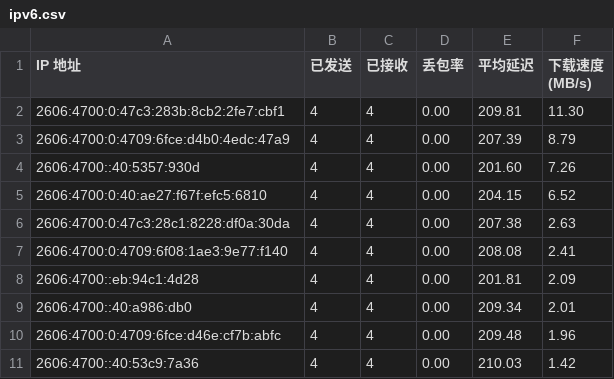
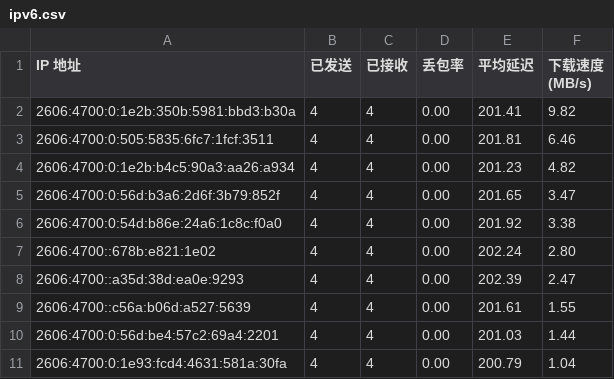
Before and after one commit to yuntinkn06/IPDB, a CSV file: BestCF/ipv6.csv, drawn as a sheet.

Commit message:
Update BestCF/ipv6.csv - 2026-04-06 23:11:04

```diff
--- a/BestCF/ipv6.csv
+++ b/BestCF/ipv6.csv
@@ -1,11 +1,11 @@
 IP 地址,已发送,已接收,丢包率,平均延迟,下载速度 (MB/s)
-2606:4700:0:47c3:283b:8cb2:2fe7:cbf1,4,4,0.00,209.81,11.30
-2606:4700:0:4709:6fce:d4b0:4edc:47a9,4,4,0.00,207.39,8.79
-2606:4700::40:5357:930d,4,4,0.00,201.60,7.26
-2606:4700:0:40:ae27:f67f:efc5:6810,4,4,0.00,204.15,6.52
-2606:4700:0:47c3:28c1:8228:df0a:30da,4,4,0.00,207.38,2.63
-2606:4700:0:4709:6f08:1ae3:9e77:f140,4,4,0.00,208.08,2.41
-2606:4700::eb:94c1:4d28,4,4,0.00,201.81,2.09
-2606:4700::40:a986:db0,4,4,0.00,209.34,2.01
-2606:4700:0:4709:6fce:d46e:cf7b:abfc,4,4,0.00,209.48,1.96
-2606:4700::40:53c9:7a36,4,4,0.00,210.03,1.42
+2606:4700:0:1e2b:350b:5981:bbd3:b30a,4,4,0.00,201.41,9.82
+2606:4700:0:505:5835:6fc7:1fcf:3511,4,4,0.00,201.81,6.46
+2606:4700:0:1e2b:b4c5:90a3:aa26:a934,4,4,0.00,201.23,4.82
+2606:4700:0:56d:b3a6:2d6f:3b79:852f,4,4,0.00,201.65,3.47
+2606:4700:0:54d:b86e:24a6:1c8c:f0a0,4,4,0.00,201.92,3.38
+2606:4700::678b:e821:1e02,4,4,0.00,202.24,2.80
+2606:4700::a35d:38d:ea0e:9293,4,4,0.00,202.39,2.47
+2606:4700::c56a:b06d:a527:5639,4,4,0.00,201.61,1.55
+2606:4700:0:56d:be4:57c2:69a4:2201,4,4,0.00,201.03,1.44
+2606:4700:0:1e93:fcd4:4631:581a:30fa,4,4,0.00,200.79,1.04
```
